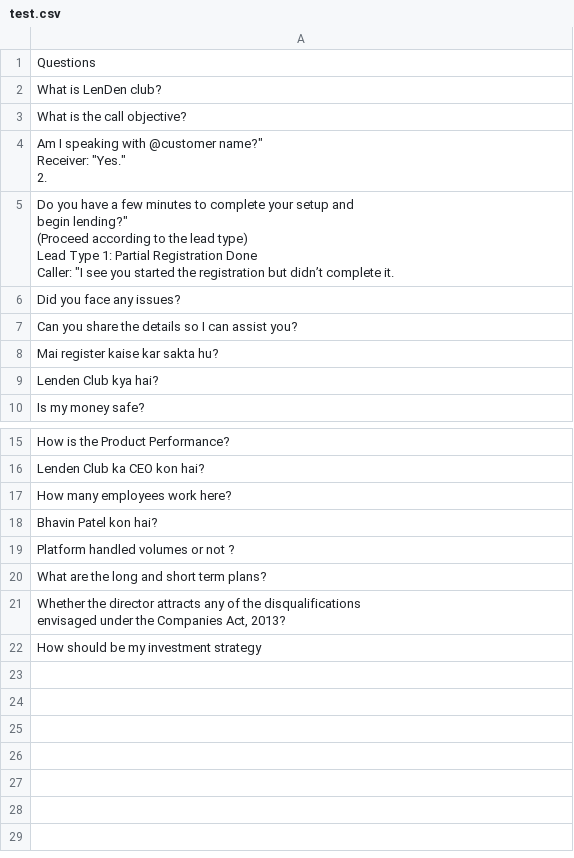
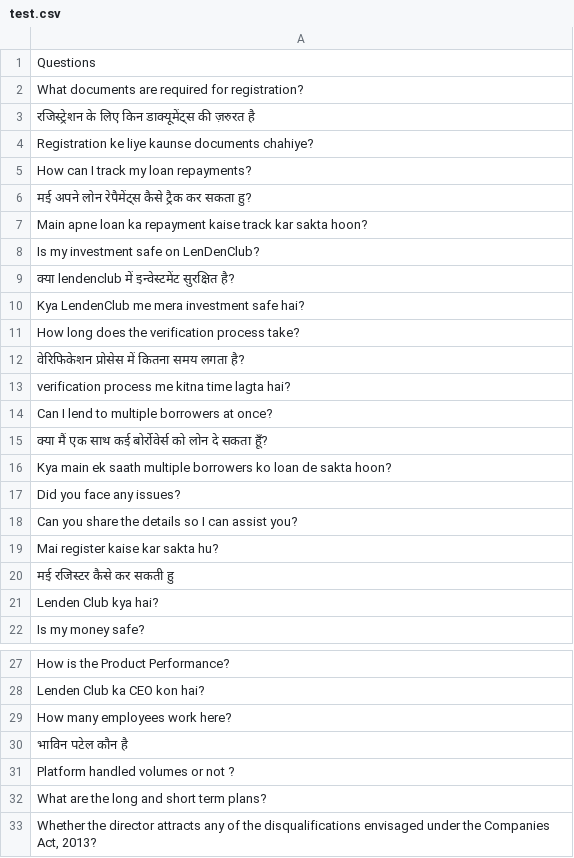
Before and after one commit to Afreen-Kazi-1/CANA-The-VoiceBot, a CSV file: data/test.csv, drawn as a sheet; only a part is shown, gaps mark what is left out.

Commit message:
edits to rag_pipeline and test files

```diff
--- a/data/test.csv
+++ b/data/test.csv
@@ -1,14 +1,17 @@
 Questions
-What is LenDen club?
-What is the call objective?
-"Am I speaking with @customer name?""
-Receiver: ""Yes.""
-
-2."
-"Do you have a few minutes to complete your setup and
-begin lending?""
-(Proceed according to the lead type)
-
-Lead Type 1: Partial Registration Done
-Caller: ""I see you started the registration but didn’t complete it."
+What documents are required for registration?
+रजिस्ट्रेशन के लिए किन डाक्यूमेंट्स की ज़रुरत है
+Registration ke liye kaunse documents chahiye?
+How can I track my loan repayments?
+मई अपने लोन रेपैमेंट्स कैसे ट्रैक कर सकता हु?
+Main apne loan ka repayment kaise track kar sakta hoon?
+Is my investment safe on LenDenClub?
+क्या lendenclub में इन्वेस्टमेंट सुरक्षित है?
+Kya LendenClub me mera investment safe hai?
+How long does the verification process take?
+वेरिफिकेशन प्रोसेस में कितना समय लगता है?
+verification process me kitna time lagta hai?
+Can I lend to multiple borrowers at once?
+क्या मैं एक साथ कई बोर्रोवेर्स को लोन दे सकता हूँ?
+Kya main ek saath multiple borrowers ko loan de sakta hoon?
 Did you face any issues?
@@ -16,2 +19,3 @@ Can you share the details so I can assist you?
 Mai register kaise kar sakta hu?
+मई रजिस्टर कैसे कर सकती हु
 Lenden Club kya hai?
@@ -25,7 +29,5 @@ Lenden Club ka CEO kon hai?
 How many employees work here?
-Bhavin Patel kon hai?
+भाविन पटेल कौन है
 Platform handled volumes or not ?
 What are the long and short term plans?
-"Whether the director attracts any of the disqualifications
-envisaged under  the Companies Act, 2013?"
-How should be my investment strategy
+"Whether the director attracts any of the disqualifications envisaged under  the Companies Act, 2013?"
```
Also changed, not shown: 1 other file.
